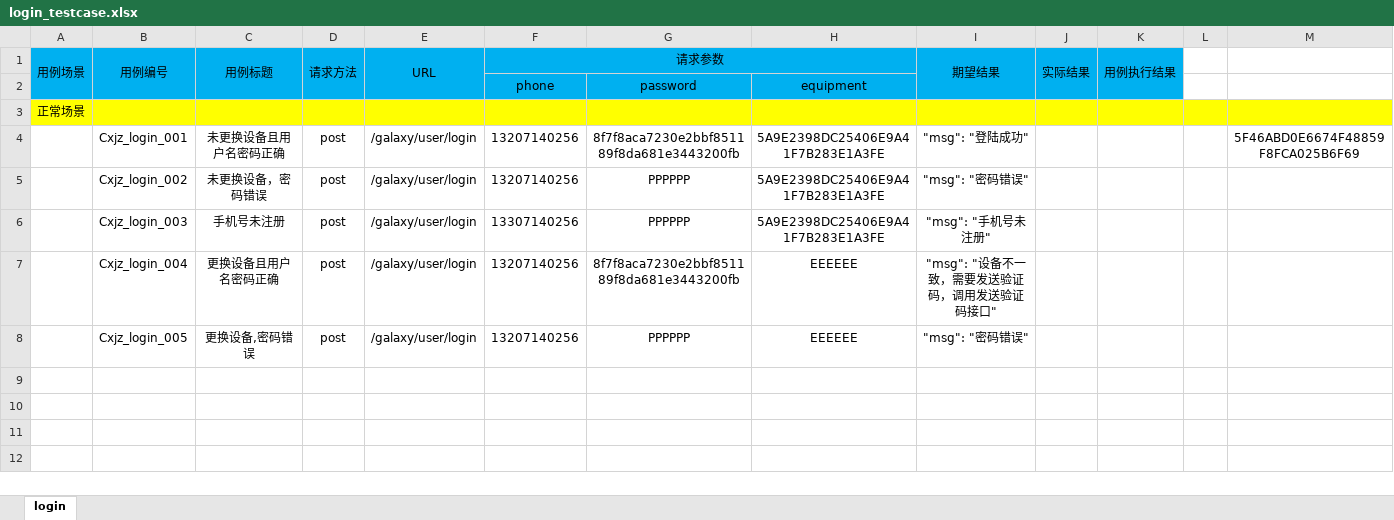
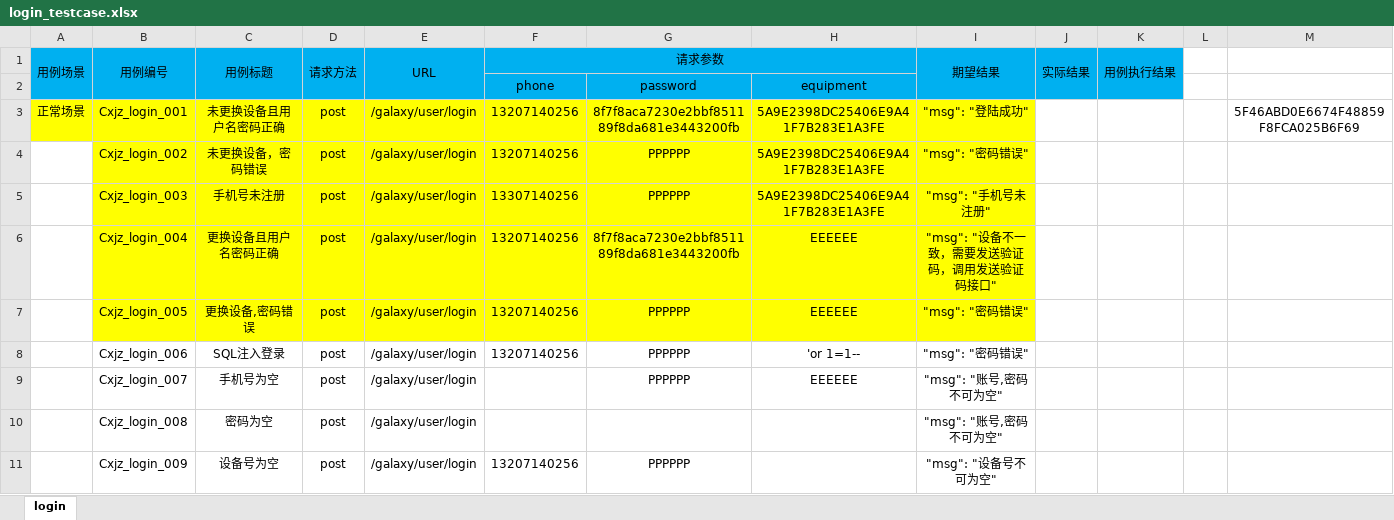
Before and after one commit to calvinxuman/python_test, an Excel workbook: test_api/test_case/login_testcase.xlsx, sheet login, drawn as a sheet; values as stored, in another font and other column widths than the file's, no borders; removed rows and columns are numbered as before the commit, all else as after; the diff names each change by its address in the sheet, - before the commit and + after, or states it on an @@ line.

```diff
--- a/test_api/test_case/login_testcase.xlsx (sheet login)
+++ b/test_api/test_case/login_testcase.xlsx (sheet login)
-row 3: 正常场景
-A3 (用例场景): (empty)
+A3 (用例场景): 正常场景
-A3:I3 fill: none
+A3:I3 fill: #FFFF00
-B4:I7 fill: none
+B4:I7 fill: #FFFF00
+row 8:  | Cxjz_login_006 | SQL注入登录 | post | /galaxy/user/login | 13207140256 | PPPPPP | 'or 1=1-- | "msg": "密码错误"
+row 9:  | Cxjz_login_007 | 手机号为空 | post | /galaxy/user/login |  | PPPPPP | EEEEEE | "msg": "账号,密码不可为空"
+row 10:  | Cxjz_login_008 | 密码为空 | post | /galaxy/user/login |  |  |  | "msg": "账号,密码不可为空"
+row 11:  | Cxjz_login_009 | 设备号为空 | post | /galaxy/user/login | 13207140256 | PPPPPP |  | "msg": "设备号不可为空"
```
Also changed, not shown: 1 other file.
